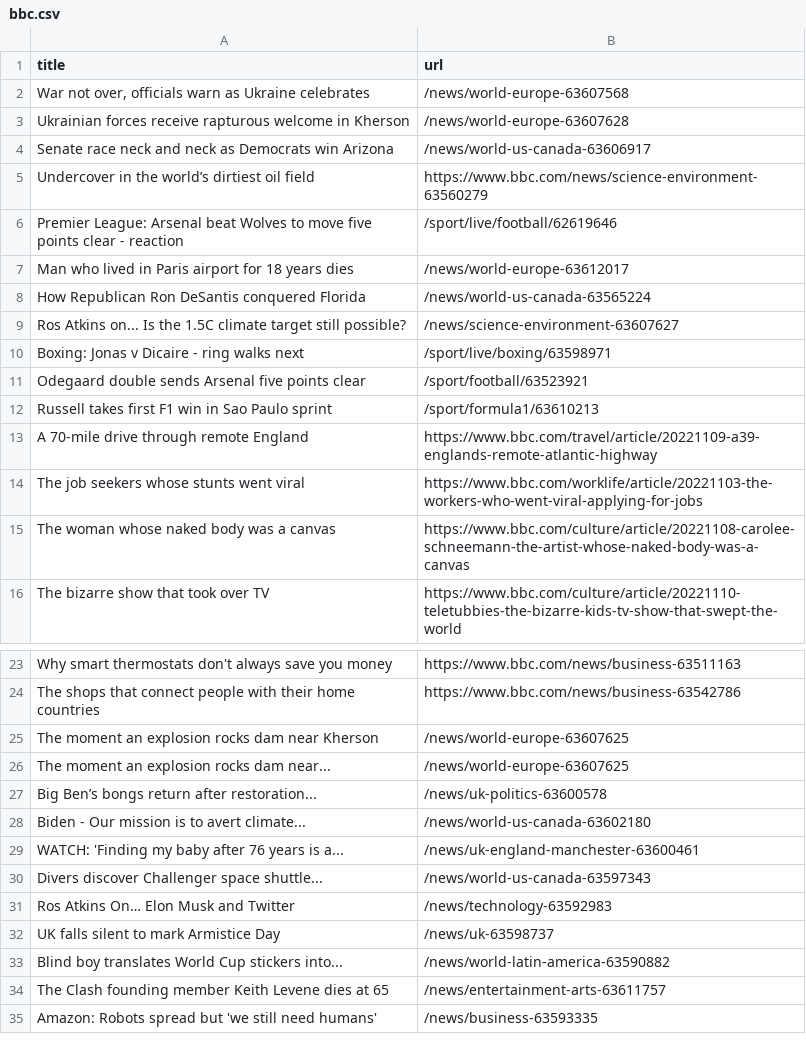
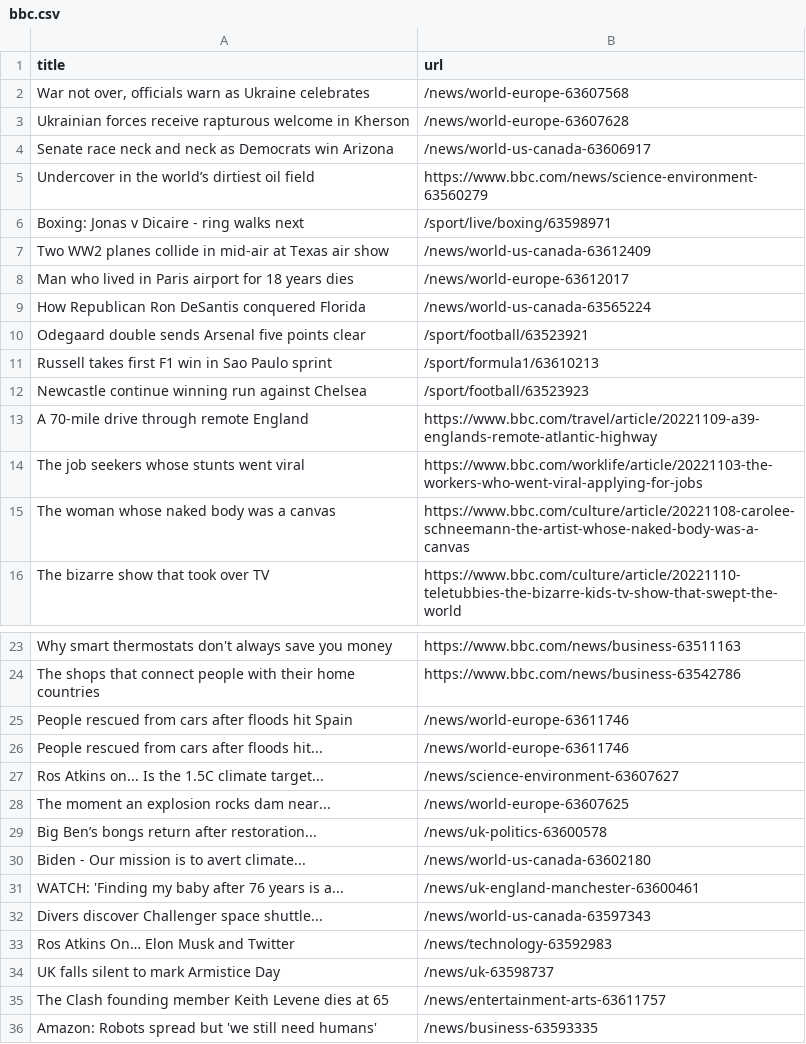
Before and after one commit to tengj98/automatic-scraper-bbc, a CSV file: bbc.csv, drawn as a sheet; only a part is shown, gaps mark what is left out.

```diff
--- a/bbc.csv
+++ b/bbc.csv
@@ -5,9 +5,9 @@ Senate race neck and neck as Democrats win Arizona,/news/world-us-canada-6360691
 Undercover in the world’s dirtiest oil field,https://www.bbc.com/news/science-environment-63560279
-Premier League: Arsenal beat Wolves to move five points clear - reaction,/sport/live/football/62619646
+Boxing: Jonas v Dicaire - ring walks next,/sport/live/boxing/63598971
+Two WW2 planes collide in mid-air at Texas air show,/news/world-us-canada-63612409
 Man who lived in Paris airport for 18 years dies,/news/world-europe-63612017
 How Republican Ron DeSantis conquered Florida,/news/world-us-canada-63565224
-Ros Atkins on... Is the 1.5C climate target still possible?,/news/science-environment-63607627
-Boxing: Jonas v Dicaire - ring walks next,/sport/live/boxing/63598971
 Odegaard double sends Arsenal five points clear,/sport/football/63523921
 Russell takes first F1 win in Sao Paulo sprint,/sport/formula1/63610213
+Newcastle continue winning run against Chelsea,/sport/football/63523923
 A 70-mile drive through remote England,https://www.bbc.com/travel/article/20221109-a39-englands-remote-atlantic-highway
@@ -24,3 +24,5 @@ Why smart thermostats don't always save you money,https://www.bbc.com/news/busin
 The shops that connect people with their home countries,https://www.bbc.com/news/business-63542786
-The moment an explosion rocks dam near Kherson,/news/world-europe-63607625
+People rescued from cars after floods hit Spain,/news/world-europe-63611746
+People rescued from cars after floods hit...,/news/world-europe-63611746
+Ros Atkins on... Is the 1.5C climate target...,/news/science-environment-63607627
 The moment an explosion rocks dam near...,/news/world-europe-63607625
@@ -32,3 +34,2 @@ Ros Atkins On… Elon Musk and Twitter,/news/technology-63592983
 UK falls silent to mark Armistice Day,/news/uk-63598737
-Blind boy translates World Cup stickers into...,/news/world-latin-america-63590882
 The Clash founding member Keith Levene dies at 65,/news/entertainment-arts-63611757
```
